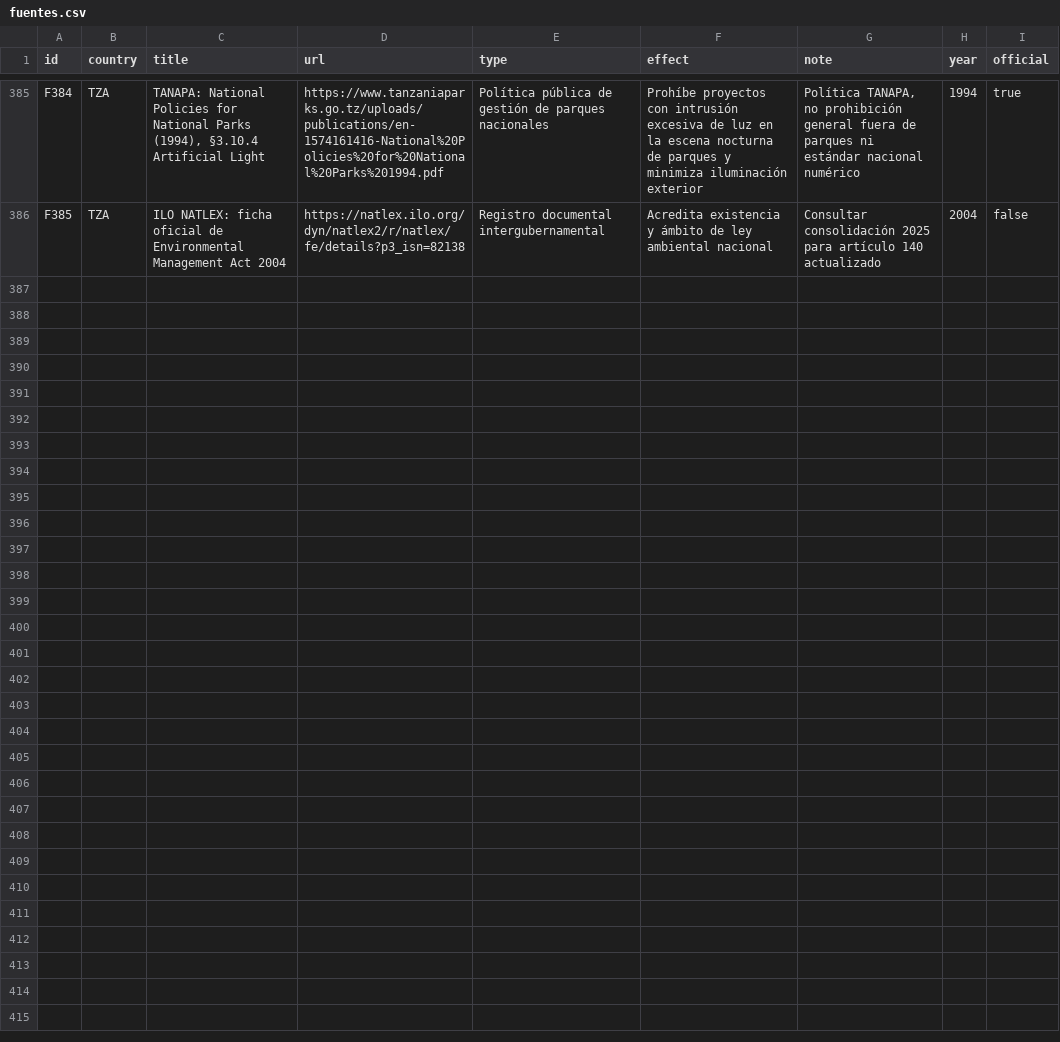
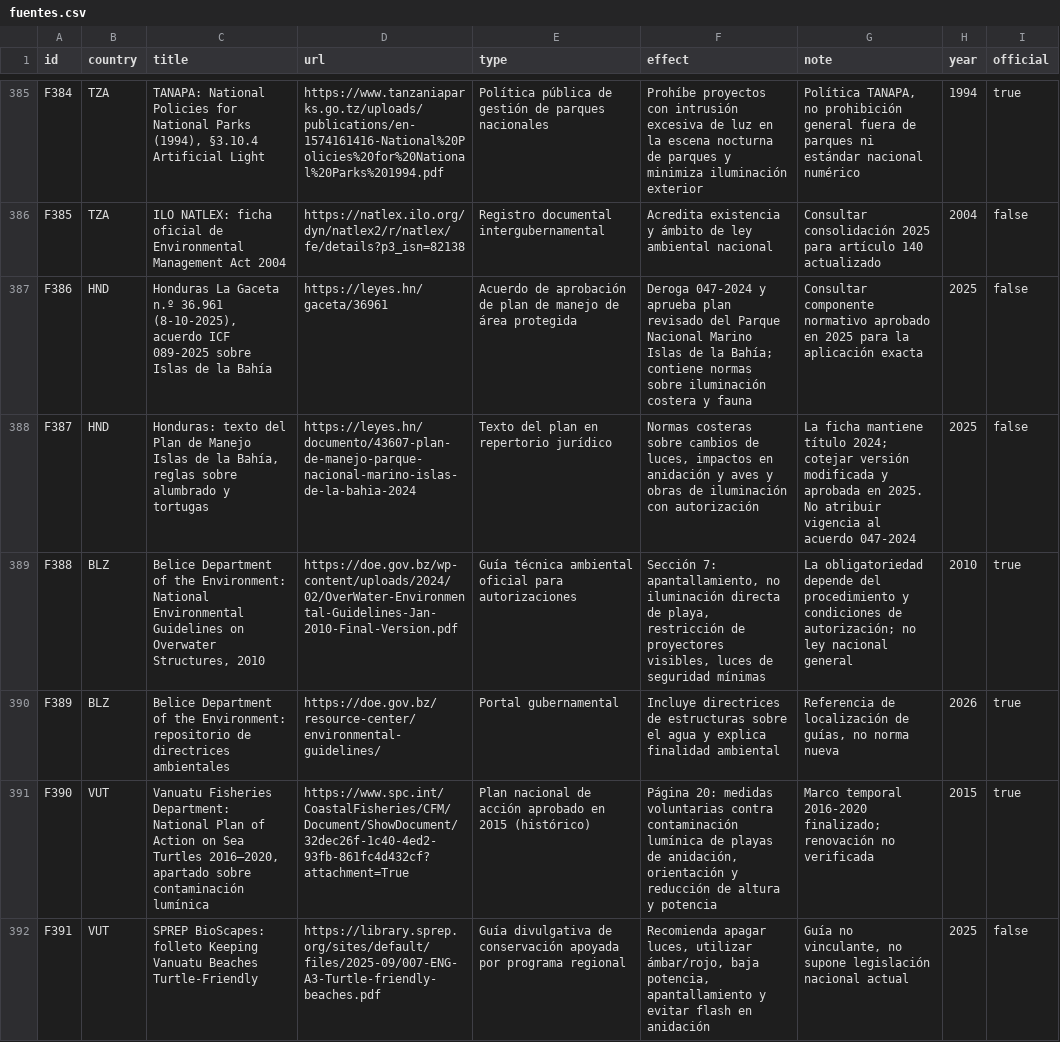
Before and after one commit to pmisson/atlas-luz-nocturna, a CSV file: data/fuentes.csv, drawn as a sheet; only a part is shown, gaps mark what is left out; the diff names each change by its address in the sheet, - before the commit and + after, or states it on an @@ line.

Commit message:
Incorporar Honduras Belice y Vanuatu con cautelas de vigencia

```diff
--- a/data/fuentes.csv
+++ b/data/fuentes.csv
+row 387: F386 | HND | Honduras La Gaceta n.º 36.961 (8-10-2025), acuerdo ICF 089-2025 sobre Islas de la Bahía | https://leyes.hn/gaceta/36961 | Acuerdo de aprobación de plan de manejo de área protegida | Deroga 047-2024 y aprueba plan revisado del Parque Nacional Marino Islas de la Bahía; contiene normas sobre iluminación costera y fauna | Consultar componente normativo aprobado en 2025 para la aplicación exacta | 2025 | false
+row 388: F387 | HND | Honduras: texto del Plan de Manejo Islas de la Bahía, reglas sobre alumbrado y tortugas | https://leyes.hn/documento/43607-plan-de-manejo-parque-nacional-marino-islas-de-la-bahia-2024 | Texto del plan en repertorio jurídico | Normas costeras sobre cambios de luces, impactos en anidación y aves y obras de iluminación con autorización | La ficha mantiene título 2024; cotejar versión modificada y aprobada en 2025. No atribuir vigencia al acuerdo 047-2024 | 2025 | false
+row 389: F388 | BLZ | Belice Department of the Environment: National Environmental Guidelines on Overwater Structures, 2010 | https://doe.gov.bz/wp-content/uploads/2024/02/OverWater-Environmental-Guidelines-Jan-2010-Final-Version.pdf | Guía técnica ambiental oficial para autorizaciones | Sección 7: apantallamiento, no iluminación directa de playa, restricción de proyectores visibles, luces de seguridad mínimas | La obligatoriedad depende del procedimiento y condiciones de autorización; no ley nacional general | 2010 | true
+row 390: F389 | BLZ | Belice Department of the Environment: repositorio de directrices ambientales | https://doe.gov.bz/resource-center/environmental-guidelines/ | Portal gubernamental | Incluye directrices de estructuras sobre el agua y explica finalidad ambiental | Referencia de localización de guías, no norma nueva | 2026 | true
+row 391: F390 | VUT | Vanuatu Fisheries Department: National Plan of Action on Sea Turtles 2016–2020, apartado sobre contaminación lumínica | https://www.spc.int/CoastalFisheries/CFM/Document/ShowDocument/32dec26f-1c40-4ed2-93fb-861fc4d432cf?attachment=True | Plan nacional de acción aprobado en 2015 (histórico) | Página 20: medidas voluntarias contra contaminación lumínica de playas de anidación, orientación y reducción de altura y potencia | Marco temporal 2016-2020 finalizado; renovación no verificada | 2015 | true
+row 392: F391 | VUT | SPREP BioScapes: folleto Keeping Vanuatu Beaches Turtle-Friendly | https://library.sprep.org/sites/default/files/2025-09/007-ENG-A3-Turtle-friendly-beaches.pdf | Guía divulgativa de conservación apoyada por programa regional | Recomienda apagar luces, utilizar ámbar/rojo, baja potencia, apantallamiento y evitar flash en anidación | Guía no vinculante, no supone legislación nacional actual | 2025 | false
```
